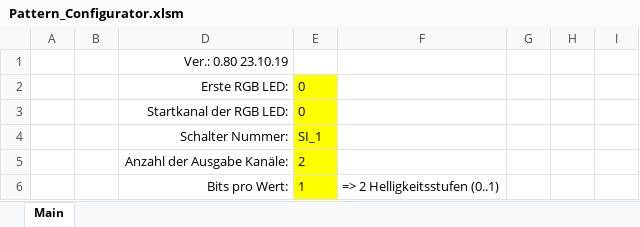
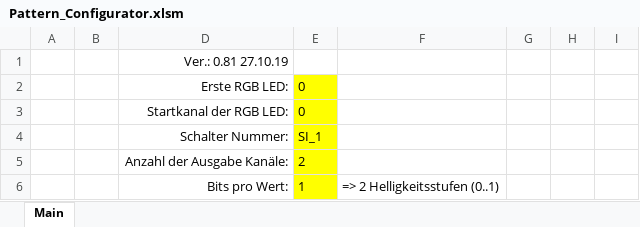
Before and after one commit to Hardi-St/MobaLedLib, an Excel workbook: extras/Pattern_Configurator.xlsm, sheet Main, drawn as a sheet; only a part is shown; values as stored, in another font and other column widths than the file's, no borders; charts and pictures and conditional formats not drawn; the diff names each change by its address in the sheet, - before the commit and + after, or states it on an @@ line.

Commit message:
Corrected problem with the Pattern_COnfigurator at slow computers

```diff
--- a/extras/Pattern_Configurator.xlsm (sheet Main)
+++ b/extras/Pattern_Configurator.xlsm (sheet Main)
-D1: Ver.: 0.80 23.10.19
+D1: Ver.: 0.81 27.10.19
```
Also changed, not shown: charts or pictures.
